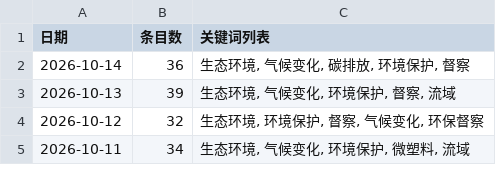
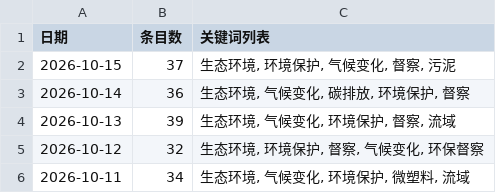
Before and after one commit to black15647/hotspot-radar, a CSV file: docs/data/history.csv, drawn as a sheet; only a part is shown.

```diff
--- a/docs/data/history.csv
+++ b/docs/data/history.csv
@@ -1,2 +1,3 @@
 日期,条目数,关键词列表
+2026-10-15,37,"生态环境, 环境保护, 气候变化, 督察, 污泥"
 2026-10-14,36,"生态环境, 气候变化, 碳排放, 环境保护, 督察"
```
Also changed, not shown: 11 other files.
